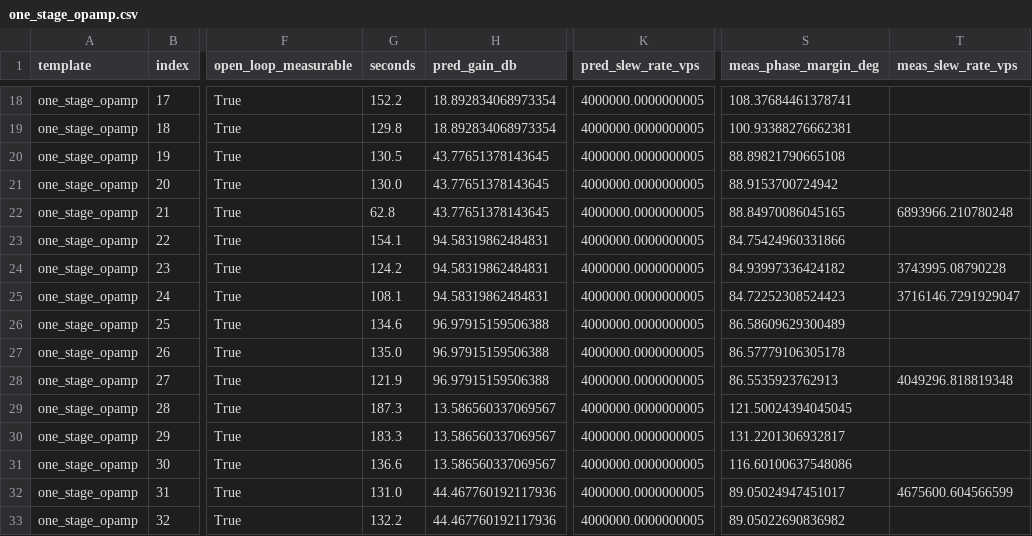
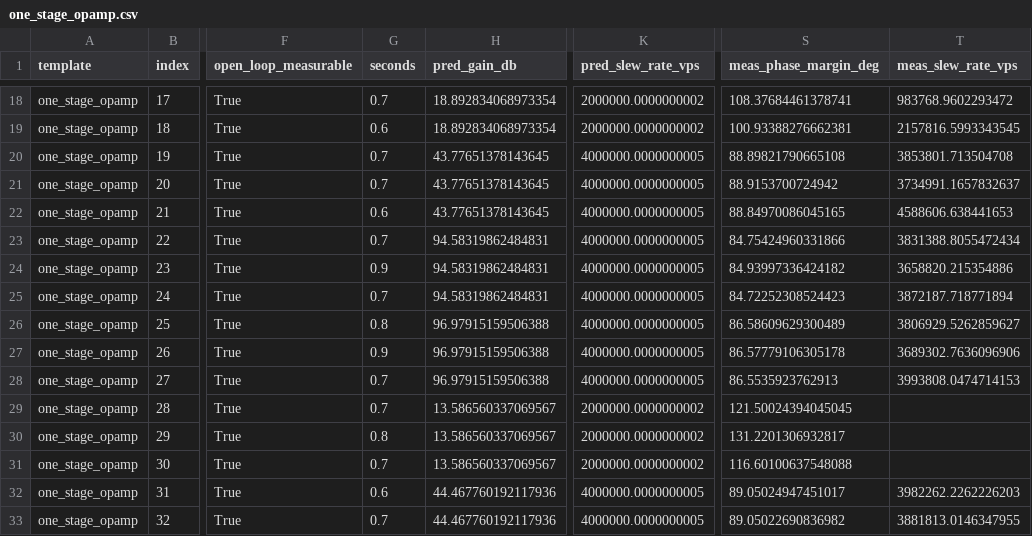
Before and after one commit to analog-ml/CircuitGenome, a CSV file: docs/prediction_error/results/one_stage_opamp.csv, drawn as a sheet; only a part is shown, gaps mark what is left out; the diff covers the shown part only; the diff names each change by its address in the sheet, - before the commit and + after, or states it on an @@ line.

```diff
--- a/docs/prediction_error/results/one_stage_opamp.csv
+++ b/docs/prediction_error/results/one_stage_opamp.csv
-G18 (seconds): 152.2
+G18 (seconds): 0.7
-K18:K19 (pred_slew_rate_vps): 4000000.0000000005
+K18:K19 (pred_slew_rate_vps): 2000000.0000000002
-T18 (meas_slew_rate_vps): (empty)
+T18 (meas_slew_rate_vps): 983768.9602293472
-G19 (seconds): 129.8
+G19 (seconds): 0.6
-T19 (meas_slew_rate_vps): (empty)
+T19 (meas_slew_rate_vps): 2157816.5993343545
-G20 (seconds): 130.5
+G20 (seconds): 0.7
-T20 (meas_slew_rate_vps): (empty)
+T20 (meas_slew_rate_vps): 3853801.713504708
-G21 (seconds): 130.0
+G21 (seconds): 0.7
-T21 (meas_slew_rate_vps): (empty)
+T21 (meas_slew_rate_vps): 3734991.1657832637
-G22 (seconds): 62.8
+G22 (seconds): 0.6
-T22 (meas_slew_rate_vps): 6893966.210780248
+T22 (meas_slew_rate_vps): 4588606.638441653
-G23 (seconds): 154.1
+G23 (seconds): 0.7
-T23 (meas_slew_rate_vps): (empty)
+T23 (meas_slew_rate_vps): 3831388.8055472434
-G24 (seconds): 124.2
+G24 (seconds): 0.9
-T24 (meas_slew_rate_vps): 3743995.08790228
+T24 (meas_slew_rate_vps): 3658820.215354886
-G25 (seconds): 108.1
+G25 (seconds): 0.7
-T25 (meas_slew_rate_vps): 3716146.7291929047
+T25 (meas_slew_rate_vps): 3872187.718771894
-G26 (seconds): 134.6
+G26 (seconds): 0.8
-T26 (meas_slew_rate_vps): (empty)
+T26 (meas_slew_rate_vps): 3806929.5262859627
-G27 (seconds): 135.0
+G27 (seconds): 0.9
-T27 (meas_slew_rate_vps): (empty)
+T27 (meas_slew_rate_vps): 3689302.7636096906
-G28 (seconds): 121.9
+G28 (seconds): 0.7
-T28 (meas_slew_rate_vps): 4049296.818819348
+T28 (meas_slew_rate_vps): 3993808.0474714153
-G29 (seconds): 187.3
+G29 (seconds): 0.7
-K29:K31 (pred_slew_rate_vps): 4000000.0000000005
+K29:K31 (pred_slew_rate_vps): 2000000.0000000002
-G30 (seconds): 183.3
+G30 (seconds): 0.8
-G31 (seconds): 136.6
+G31 (seconds): 0.7
-S31 (meas_phase_margin_deg): 116.60100637548086
+S31 (meas_phase_margin_deg): 116.60100637548088
-G32 (seconds): 131.0
+G32 (seconds): 0.6
-T32 (meas_slew_rate_vps): 4675600.604566599
+T32 (meas_slew_rate_vps): 3982262.2262226203
-G33 (seconds): 132.2
+G33 (seconds): 0.7
-T33 (meas_slew_rate_vps): (empty)
+T33 (meas_slew_rate_vps): 3881813.0146347955
```
Also changed, not shown: 80 edited cells elsewhere in this file, docs/prediction_error/results/three_stage_opamp_nmc_buffered_single_ended.csv, docs/prediction_error/results/three_stage_opamp_nmc_single_ended.csv, 24 other files.
